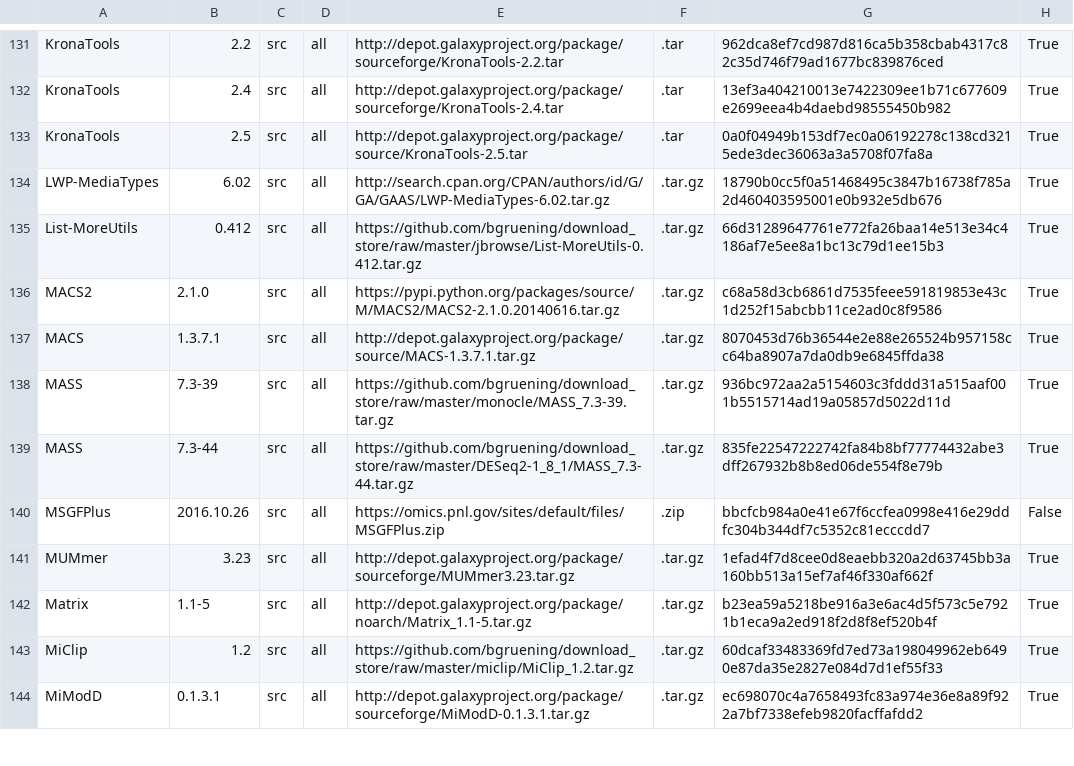
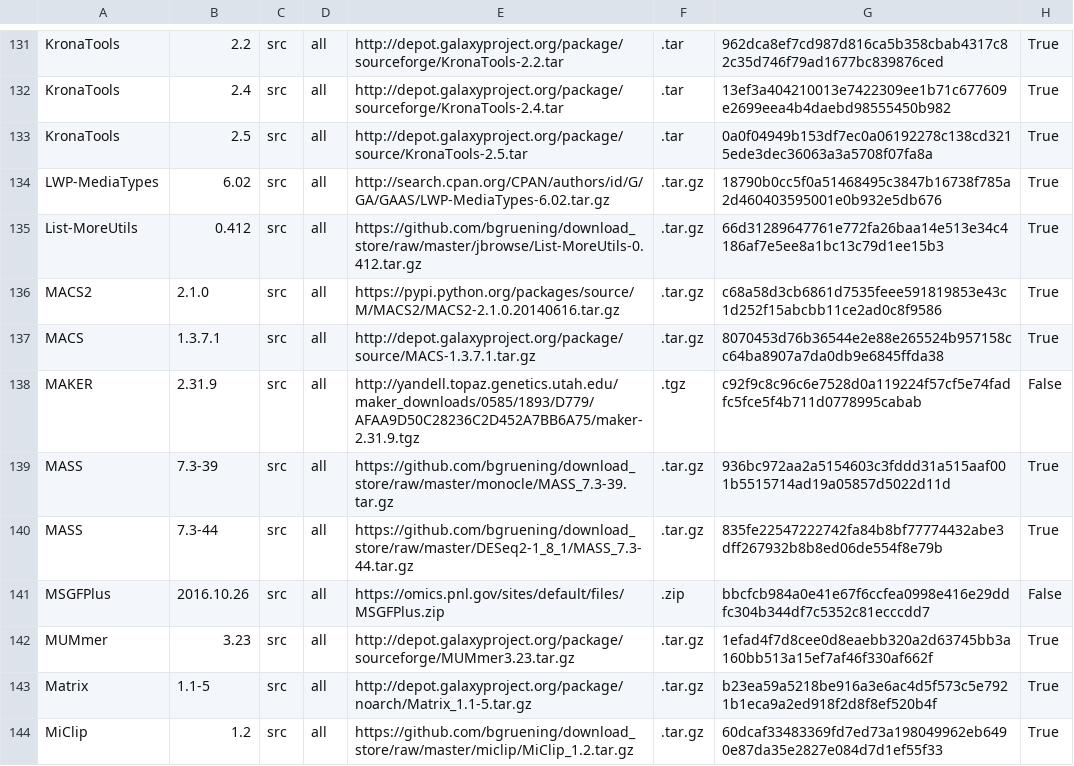
Before and after one commit to galaxyproject/cargo-port, a TSV file: urls.tsv, drawn as a sheet; only a part is shown, gaps mark what is left out; the shorter side is filled out with more unchanged rows; the diff names each change by its address in the sheet, - before the commit and + after, or states it on an @@ line.

Commit message:
maker

```diff
--- a/urls.tsv
+++ b/urls.tsv
+row 138: MAKER | 2.31.9 | src | all | http://yandell.topaz.genetics.utah.edu/maker_downloads/0585/1893/D779/AFAA9D50C28236C2D452A7BB6A75/maker-2.31.9.tgz | .tgz | c92f9c8c96c6e7528d0a119224f57cf5e74fadfc5fce5f4b711d0778995cabab | False
```
